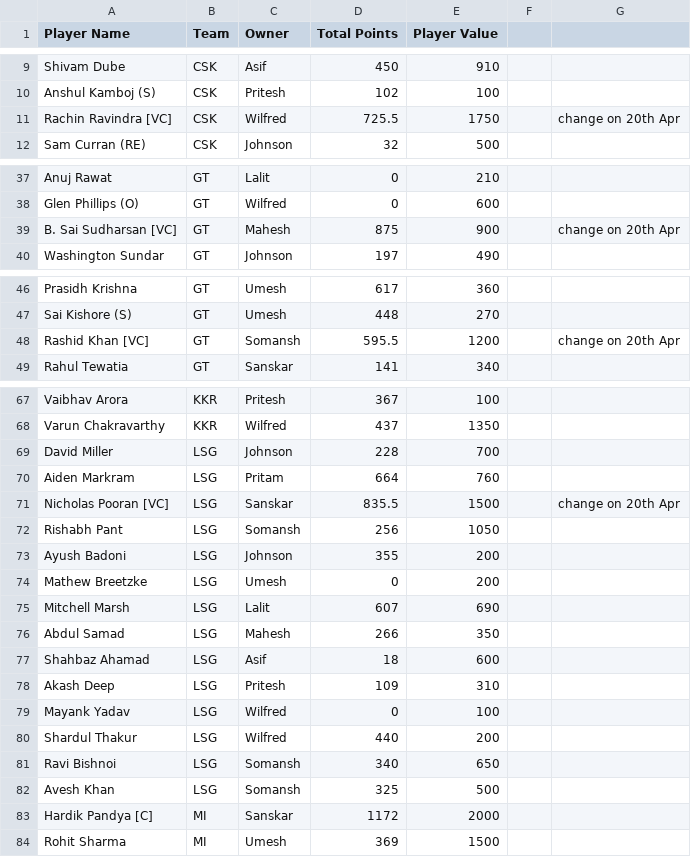
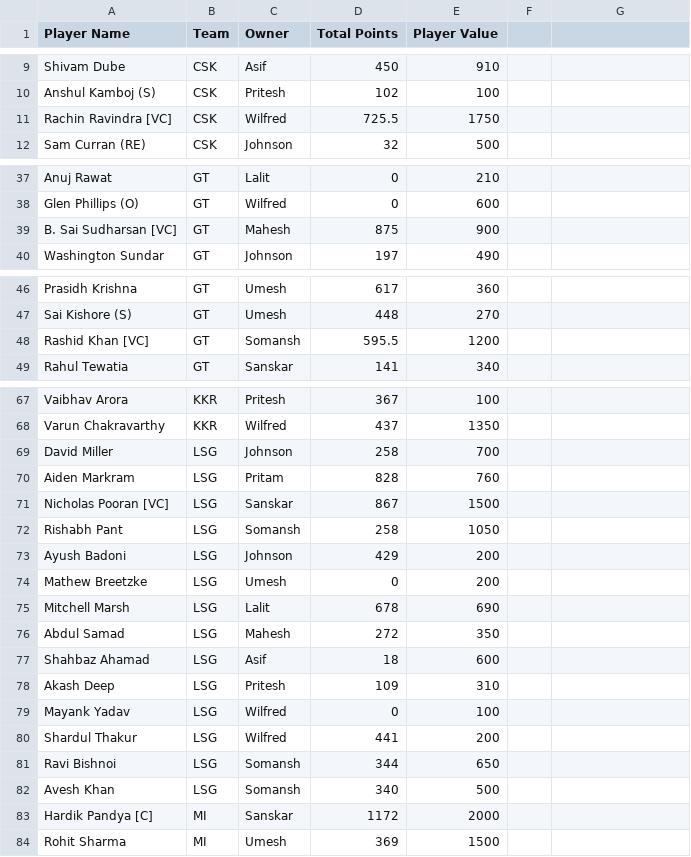
Before and after one commit to AsifCodeBank123/ipl-fantasy-dashboard, a CSV file: points.csv, drawn as a sheet; only a part is shown, gaps mark what is left out; the diff covers the shown part only.

Commit message:
points data updated

```diff
--- a/points.csv
+++ b/points.csv
@@ -11 +11 @@ Anshul Kamboj (S),CSK,Pritesh,102,100,,
-Rachin Ravindra [VC],CSK,Wilfred,725.5,1750,,change on 20th Apr
+Rachin Ravindra [VC],CSK,Wilfred,725.5,1750
@@ -39 +39 @@ Glen Phillips (O),GT,Wilfred,0,600,,
-B. Sai Sudharsan [VC],GT,Mahesh,875,900,,change on 20th Apr
+B. Sai Sudharsan [VC],GT,Mahesh,875,900
@@ -48 +48 @@ Sai Kishore (S),GT,Umesh,448,270,,
-Rashid Khan [VC],GT,Somansh,595.5,1200,,change on 20th Apr
+Rashid Khan [VC],GT,Somansh,595.5,1200
@@ -69,5 +69,5 @@ Varun Chakravarthy,KKR,Wilfred,437,1350,,
-David Miller,LSG,Johnson,228,700,,
-Aiden Markram,LSG,Pritam,664,760,,
-Nicholas Pooran [VC],LSG,Sanskar,835.5,1500,,change on 20th Apr
-Rishabh Pant,LSG,Somansh,256,1050,,
-Ayush Badoni,LSG,Johnson,355,200,,
+David Miller,LSG,Johnson,258,700
+Aiden Markram,LSG,Pritam,828,760
+Nicholas Pooran [VC],LSG,Sanskar,867,1500
+Rishabh Pant,LSG,Somansh,258,1050
+Ayush Badoni,LSG,Johnson,429,200
@@ -75,2 +75,2 @@ Mathew Breetzke,LSG,Umesh,0,200,,
-Mitchell Marsh,LSG,Lalit,607,690,,
-Abdul Samad,LSG,Mahesh,266,350,,
+Mitchell Marsh,LSG,Lalit,678,690
+Abdul Samad,LSG,Mahesh,272,350
@@ -80,3 +80,3 @@ Mayank Yadav,LSG,Wilfred,0,100,,
-Shardul Thakur,LSG,Wilfred,440,200,,
-Ravi Bishnoi,LSG,Somansh,340,650,,
-Avesh Khan,LSG,Somansh,325,500,,
+Shardul Thakur,LSG,Wilfred,441,200
+Ravi Bishnoi,LSG,Somansh,344,650
+Avesh Khan,LSG,Somansh,340,500
```
Also changed, not shown: 16 edited cells elsewhere in this file.
